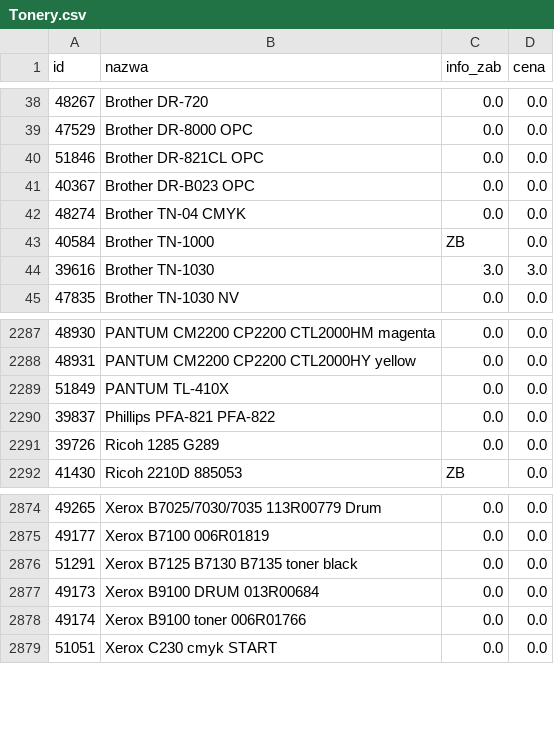
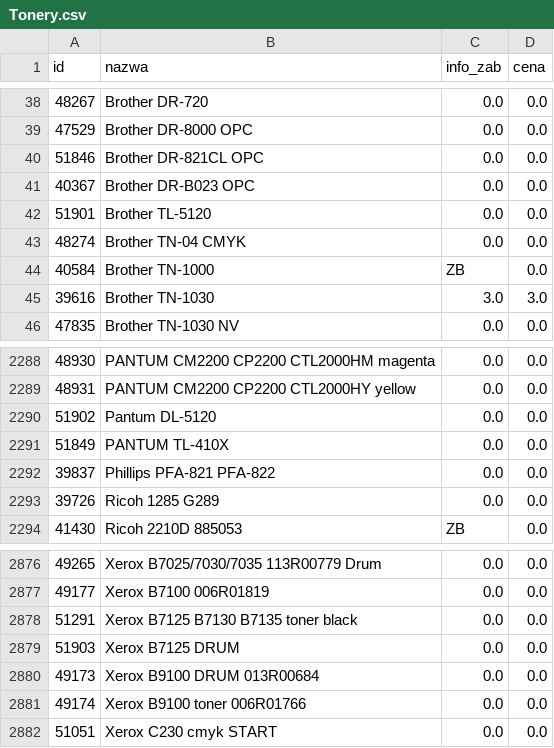
Before and after one commit to Max7476/bazaplikow, a CSV file: Tonery.csv, drawn as a sheet; only a part is shown, gaps mark what is left out.

Commit message:
Aktualizacja CSV z komputera w pracy

```diff
--- a/Tonery.csv
+++ b/Tonery.csv
@@ -41,2 +41,3 @@
 "40367";"Brother  DR-B023 OPC";"0.0";"0.0"
+"51901";"Brother  TL-5120";"0.0";"0.0"
 "48274";"Brother  TN-04 CMYK";"0.0";"0.0"
@@ -2288,2 +2289,3 @@
 "48931";"PANTUM  CM2200 CP2200 CTL2000HY yellow";"0.0";"0.0"
+"51902";"Pantum  DL-5120";"0.0";"0.0"
 "51849";"PANTUM TL-410X";"0.0";"0.0"
@@ -2876,2 +2878,3 @@
 "51291";"Xerox  B7125 B7130 B7135 toner   black";"0.0";"0.0"
+"51903";"Xerox  B7125 DRUM";"0.0";"0.0"
 "49173";"Xerox  B9100  DRUM  013R00684";"0.0";"0.0"
```
